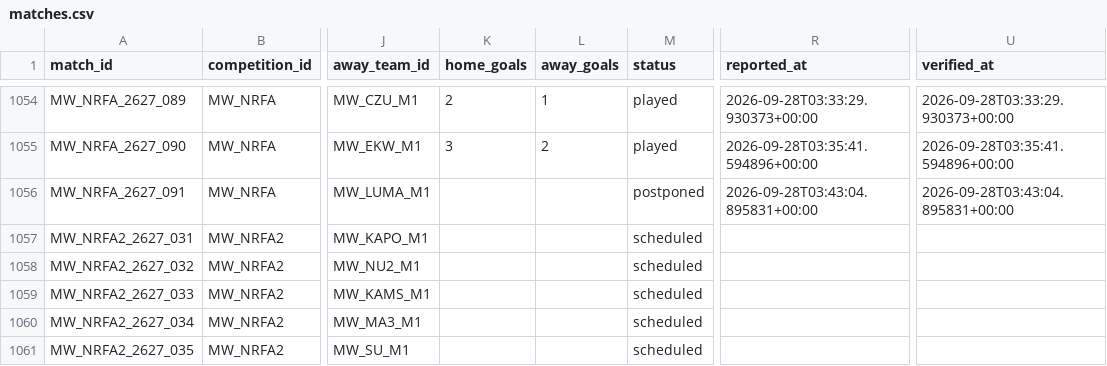
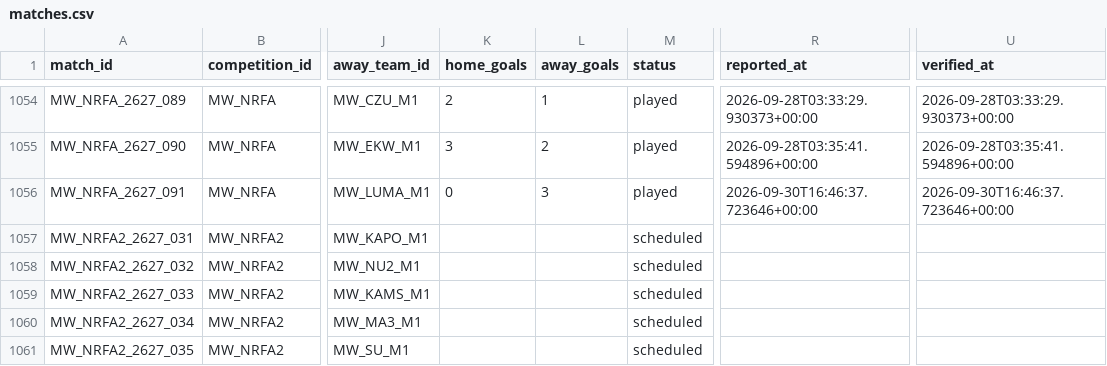
Before and after one commit to theboban5/fb-mw, a CSV file: data/canonical/matches.csv, drawn as a sheet; only a part is shown, gaps mark what is left out; the diff names each change by its address in the sheet, - before the commit and + after, or states it on an @@ line.

```diff
--- a/data/canonical/matches.csv
+++ b/data/canonical/matches.csv
-K1056 (home_goals): (empty)
+K1056 (home_goals): 0
-L1056 (away_goals): (empty)
+L1056 (away_goals): 3
-M1056 (status): postponed
+M1056 (status): played
-R1056 (reported_at): 2026-09-28T03:43:04.895831+00:00
+R1056 (reported_at): 2026-09-30T16:46:37.723646+00:00
-U1056 (verified_at): 2026-09-28T03:43:04.895831+00:00
+U1056 (verified_at): 2026-09-30T16:46:37.723646+00:00
```
